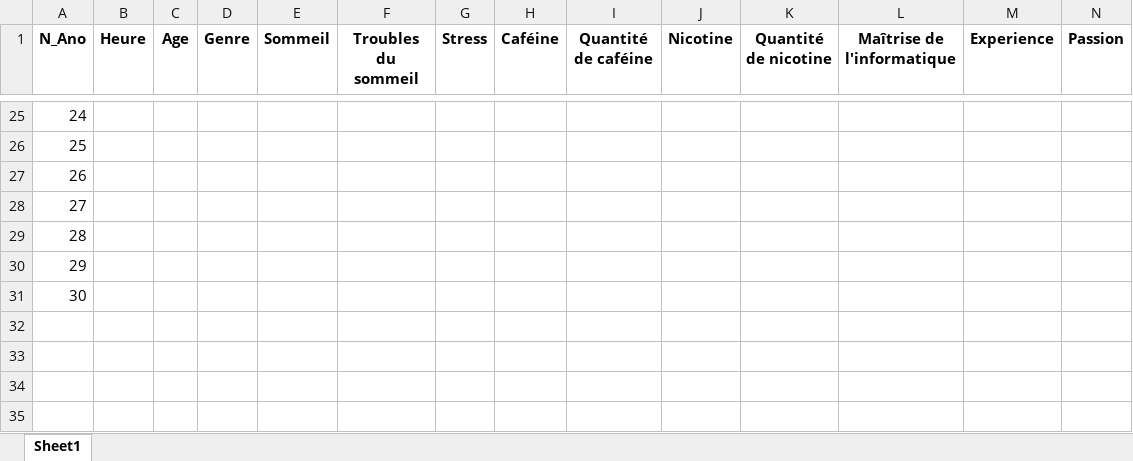
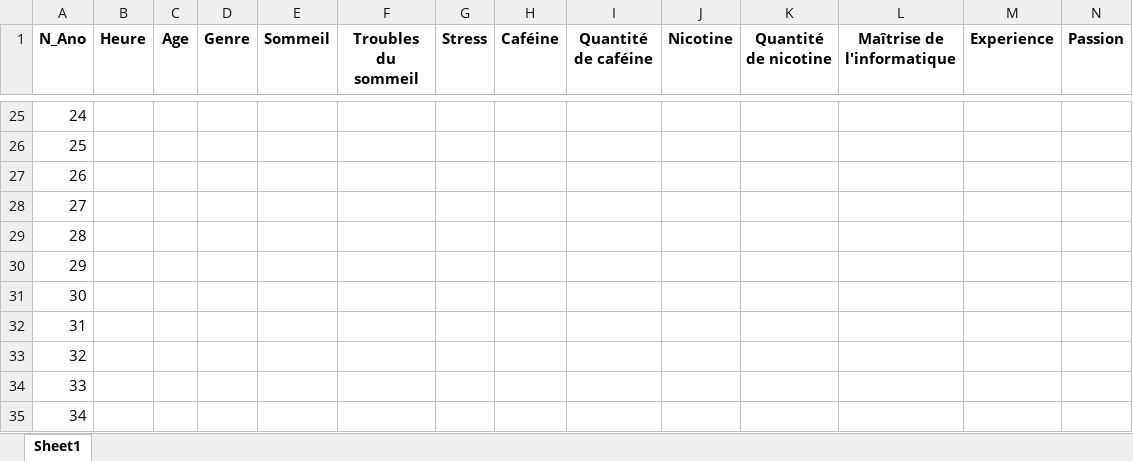
Before and after one commit to LeoGarciaCochard/Stage2024, an Excel workbook: Sources/info_participants.xlsx, sheet Sheet1, drawn as a sheet; only a part is shown, gaps mark what is left out; values as stored, in another font and other column widths than the file's, no borders; rows hold the shown columns only; the diff names each change by its address in the sheet, - before the commit and + after, or states it on an @@ line.

```diff
--- a/Sources/info_participants.xlsx (sheet Sheet1)
+++ b/Sources/info_participants.xlsx (sheet Sheet1)
+row 32: 31
+row 33: 32
+row 34: 33
+row 35: 34
```
Also changed, not shown: 8 other files.
